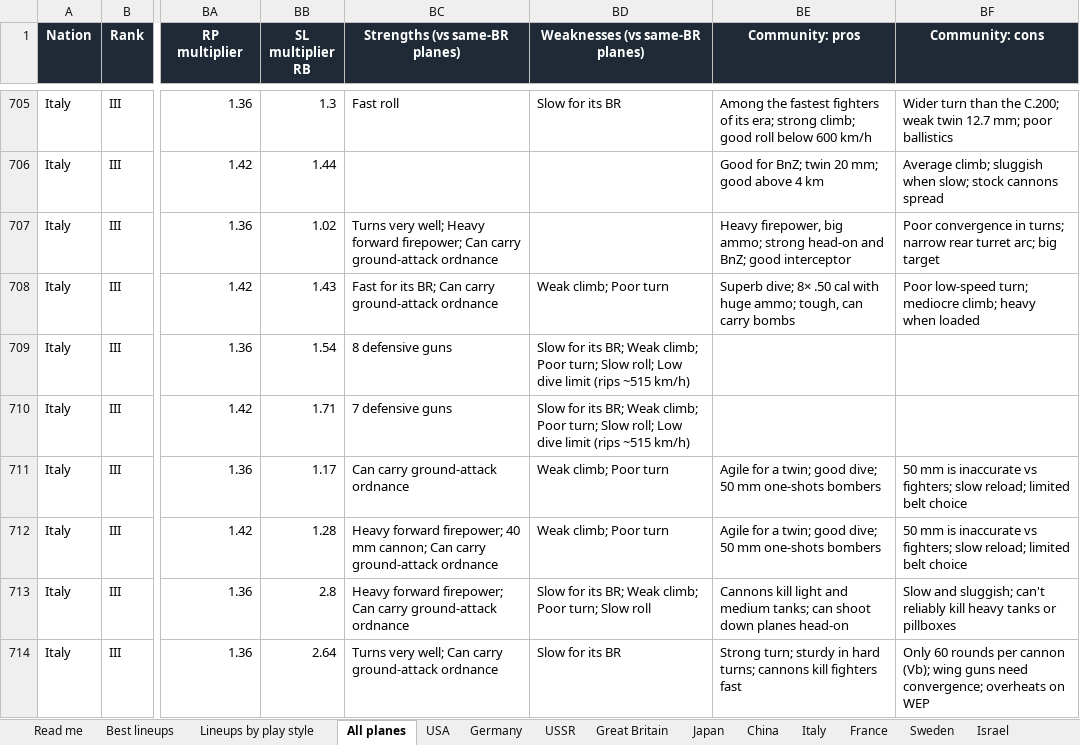
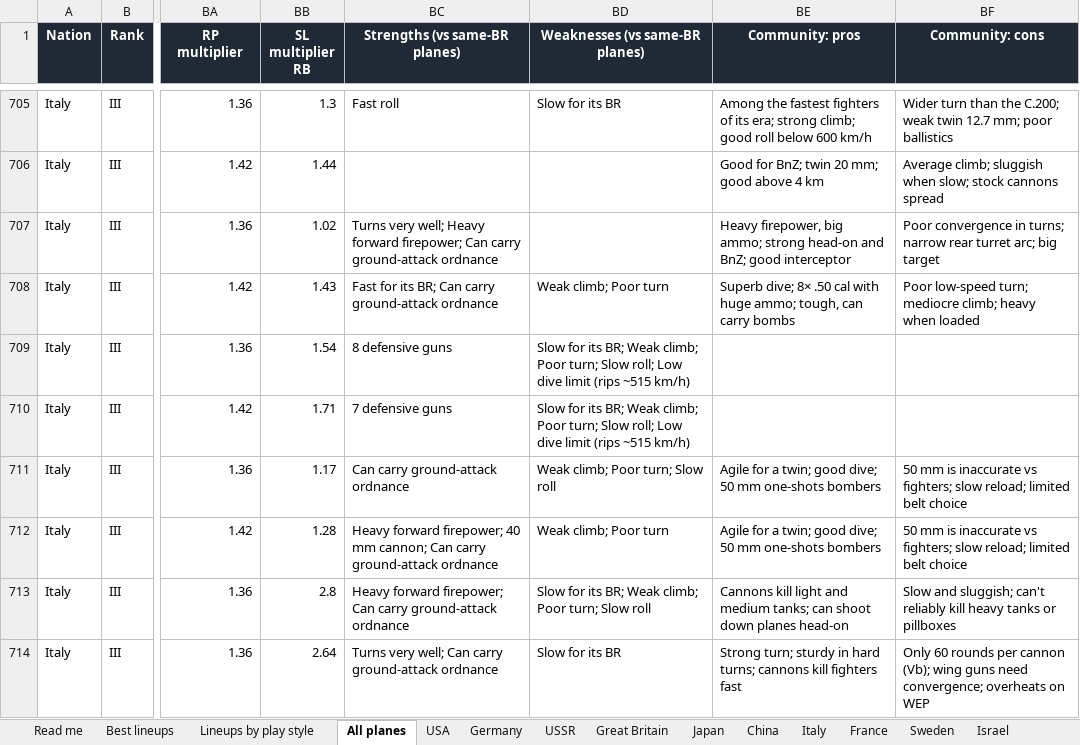
Before and after one commit to allentj14/prop-hangar, an Excel workbook: data/War Thunder Prop Planes.xlsx, sheet All planes, drawn as a sheet; only a part is shown, gaps mark what is left out; values as stored, in another font and other column widths than the file's, no borders; the diff covers the shown part only; the diff names each change by its address in the sheet, - before the commit and + after, or states it on an @@ line.

Commit message:
Plane data for game version 2.59.0.93

```diff
--- a/data/War Thunder Prop Planes.xlsx (sheet All planes)
+++ b/data/War Thunder Prop Planes.xlsx (sheet All planes)
-BD711 (Weaknesses (vs same-BR planes)): Weak climb; Poor turn
+BD711 (Weaknesses (vs same-BR planes)): Weak climb; Poor turn; Slow roll
```
Also changed, not shown: 49 edited cells elsewhere in this sheet, sheet Lineups by play style, sheet Best lineups, sheet Japan, sheet Germany, sheet Italy, sheet Great Britain, 4 more sheets, 3 other files.
